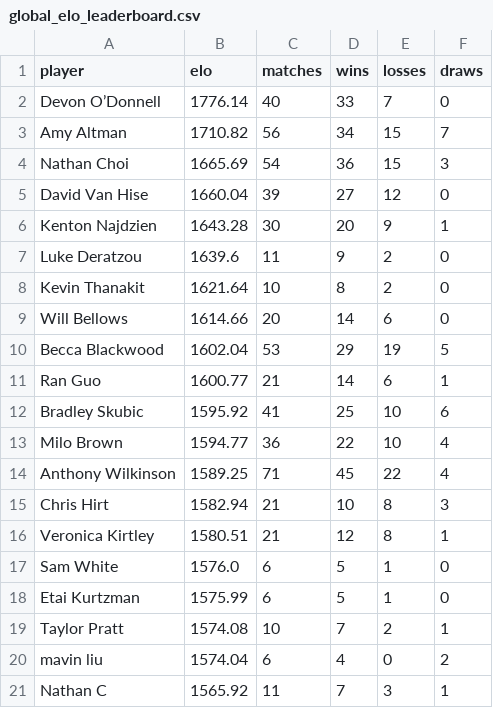
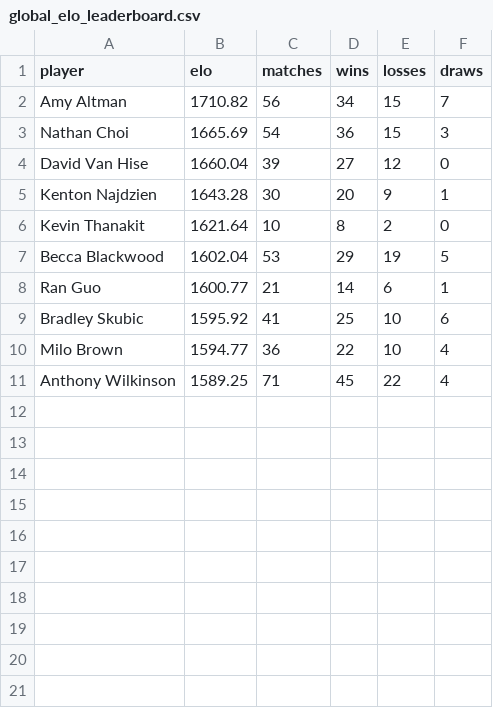
Before and after one commit to aswilkinson12/battlegrounds-elo-project, a CSV file: global_elo_leaderboard.csv, drawn as a sheet.

Commit message:
added global leaderboard

```diff
--- a/global_elo_leaderboard.csv
+++ b/global_elo_leaderboard.csv
@@ -1,3 +1,2 @@
 player,elo,matches,wins,losses,draws
-Devon O’Donnell,1776.14,40,33,7,0
 Amy Altman,1710.82,56,34,15,7
@@ -6,5 +5,3 @@ David Van Hise,1660.04,39,27,12,0
 Kenton Najdzien,1643.28,30,20,9,1
-Luke Deratzou,1639.6,11,9,2,0
 Kevin Thanakit,1621.64,10,8,2,0
-Will Bellows,1614.66,20,14,6,0
 Becca Blackwood,1602.04,53,29,19,5
@@ -14,8 +11 @@ Milo Brown,1594.77,36,22,10,4
 Anthony Wilkinson,1589.25,71,45,22,4
-Chris Hirt,1582.94,21,10,8,3
-Veronica Kirtley,1580.51,21,12,8,1
-Sam White,1576.0,6,5,1,0
-Etai Kurtzman,1575.99,6,5,1,0
-Taylor Pratt,1574.08,10,7,2,1
-mavin liu,1574.04,6,4,0,2
-Nathan C,1565.92,11,7,3,1
```
Also changed, not shown: player_list.csv, 5 other files.
